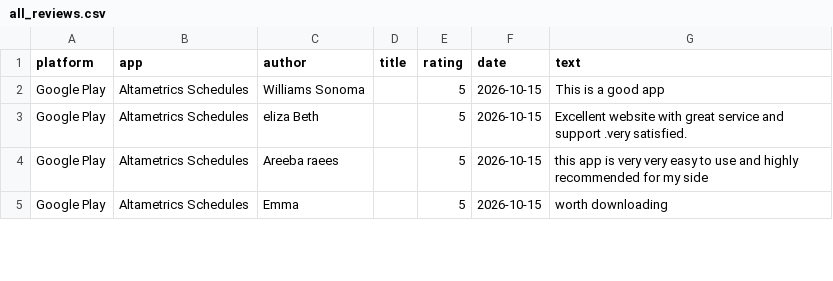
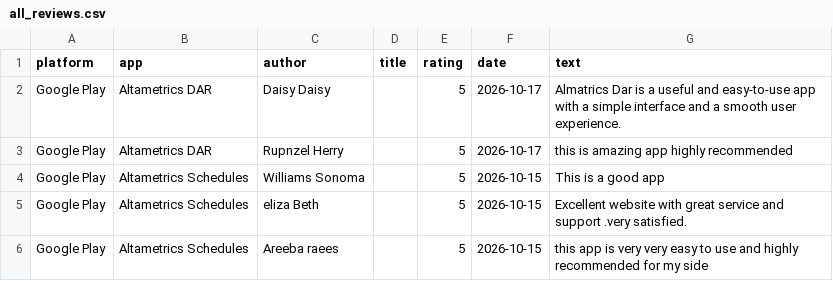
Before and after one commit to gauravbeniwal9098/review-dashboard, a CSV file: all_reviews.csv, drawn as a sheet; only a part is shown; the shorter side is filled out with more unchanged rows.

```diff
--- a/all_reviews.csv
+++ b/all_reviews.csv
@@ -1,2 +1,4 @@
 platform,app,author,title,rating,date,text
+Google Play,Altametrics DAR,Daisy Daisy,,5,2026-10-17,Almatrics Dar is a useful and easy-to-use app with a simple interface and a smooth user experience.
+Google Play,Altametrics DAR,Rupnzel Herry,,5,2026-10-17,this is amazing app highly recommended
 Google Play,Altametrics Schedules,Williams Sonoma,,5,2026-10-15,This is a good app
```
Also changed, not shown: 2 other files.
